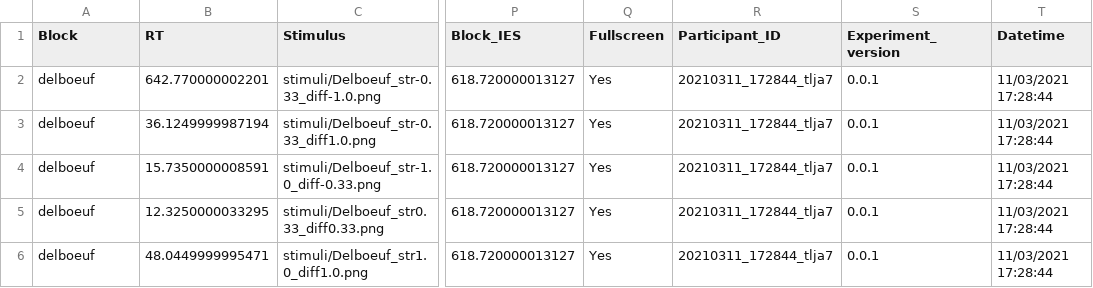
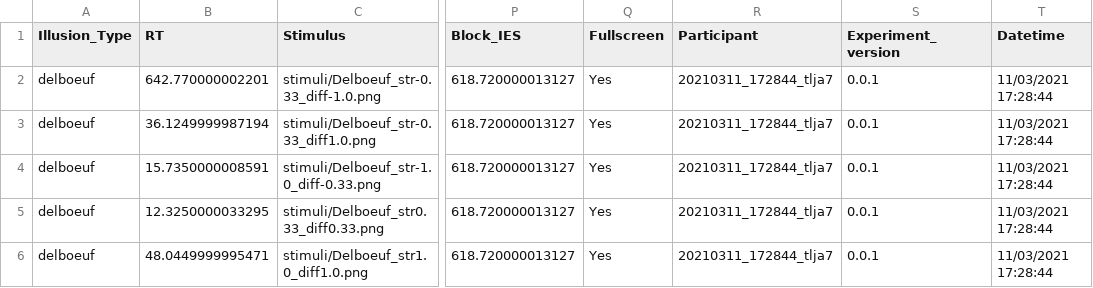
Before and after one commit to RealityBending/IllusionGameValidation, a CSV file: analysis/data.csv, drawn as a sheet; only a part is shown, gaps mark what is left out; the diff names each change by its address in the sheet, - before the commit and + after, or states it on an @@ line.

Commit message:
Make data.csv

```diff
--- a/analysis/data.csv
+++ b/analysis/data.csv
-A1: Block
+A1: Illusion_Type
-R1: Participant_ID
+R1: Participant
```
